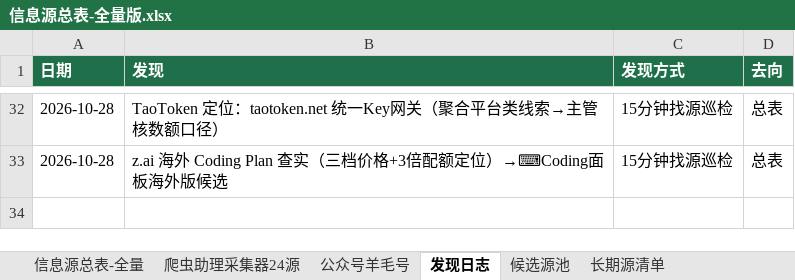
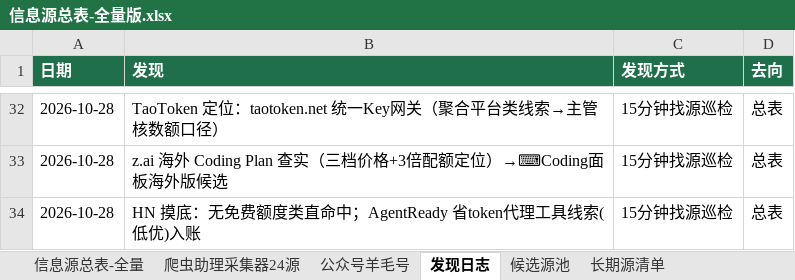
Before and after one commit to KJAI123/tokenmost, an Excel workbook: data-research/信息源总表-全量版.xlsx, sheet 发现日志, drawn as a sheet; only a part is shown, gaps mark what is left out; values as stored, in another font and other column widths than the file's, no borders; the diff names each change by its address in the sheet, - before the commit and + after, or states it on an @@ line.

```diff
--- a/data-research/信息源总表-全量版.xlsx (sheet 发现日志)
+++ b/data-research/信息源总表-全量版.xlsx (sheet 发现日志)
+row 34: 2026-10-28 | HN 摸底：无免费额度类直命中；AgentReady 省token代理工具线索(低优)入账 | 15分钟找源巡检 | 总表
```
Also changed, not shown: sheet 信息源总表-全量, 8 other files.
